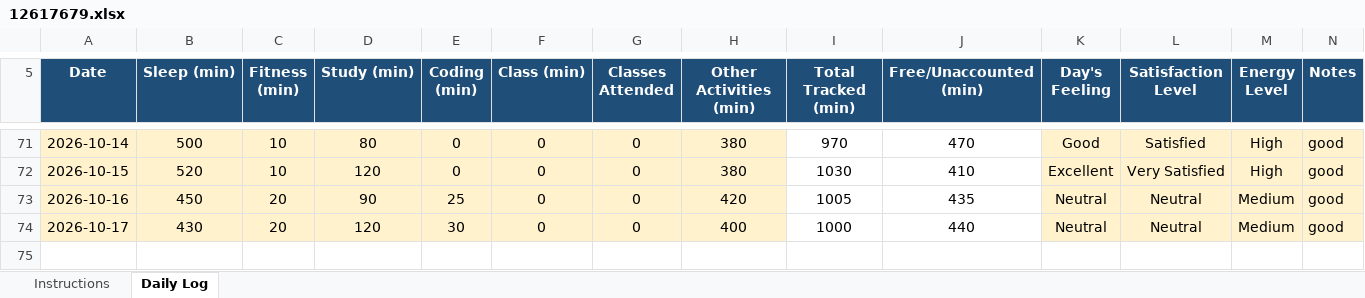
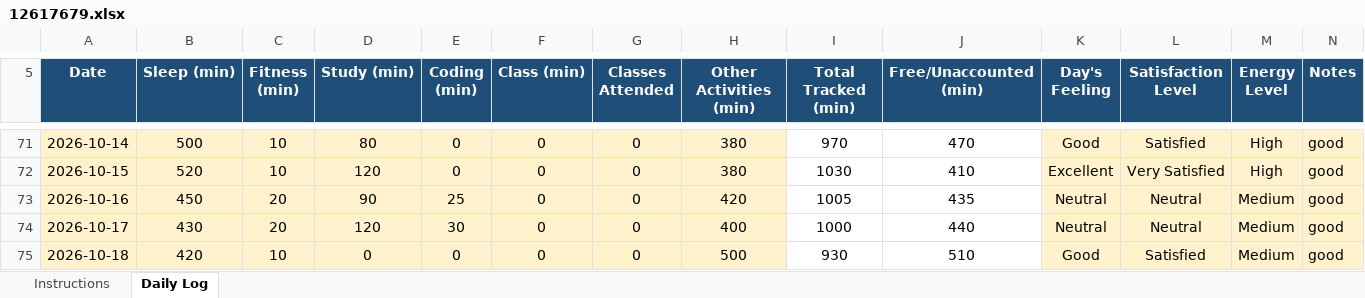
Before and after one commit to Mohit-2708/CAP776, an Excel workbook: 12617679.xlsx, sheet Daily Log, drawn as a sheet; only a part is shown, gaps mark what is left out; values as stored, in another font and other column widths than the file's, no borders; conditional formats not drawn; the diff names each change by its address in the sheet, - before the commit and + after, or states it on an @@ line.

Commit message:
68th commit

```diff
--- a/12617679.xlsx (sheet Daily Log)
+++ b/12617679.xlsx (sheet Daily Log)
+row 75: 2026-10-18 | 420 | 10 | 0 | 0 | 0 | 0 | 500 | 930 | 510 | Good | Satisfied | Medium | good
```
